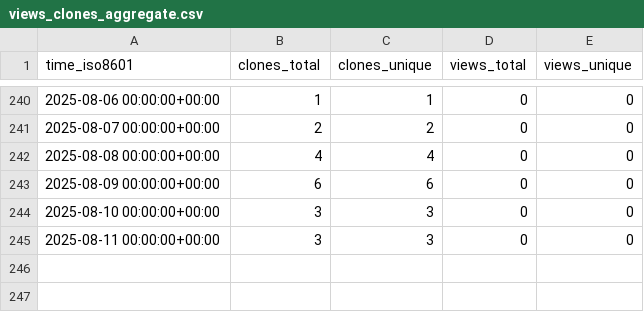
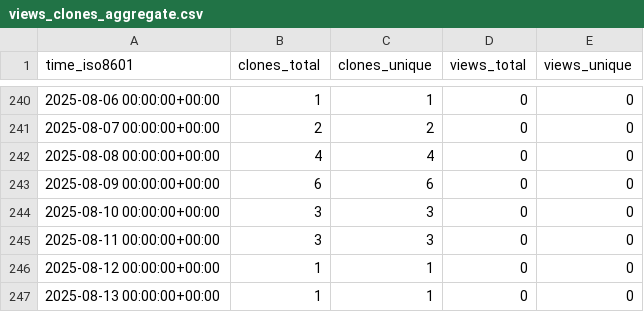
Before and after one commit to KajaBraz/AdventOfCode2024, a CSV file: KajaBraz/AdventOfCode2024/ghrs-data/views_clones_aggregate.csv, drawn as a sheet; only a part is shown, gaps mark what is left out.

```diff
--- a/KajaBraz/AdventOfCode2024/ghrs-data/views_clones_aggregate.csv
+++ b/KajaBraz/AdventOfCode2024/ghrs-data/views_clones_aggregate.csv
@@ -245 +245,3 @@ time_iso8601,clones_total,clones_unique,views_total,views_unique
 2025-08-11 00:00:00+00:00,3,3,0,0
+2025-08-12 00:00:00+00:00,1,1,0,0
+2025-08-13 00:00:00+00:00,1,1,0,0
```
Also changed, not shown: 1 other file.
